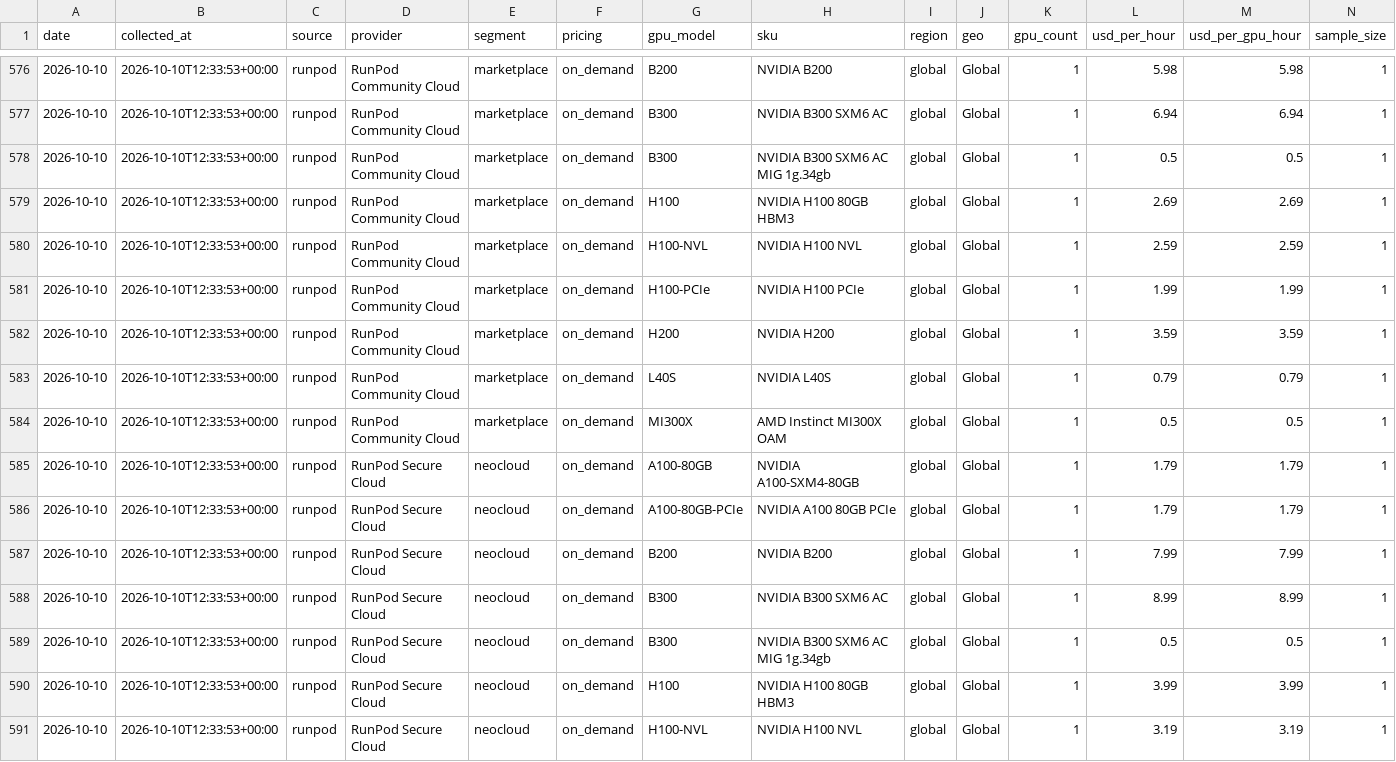
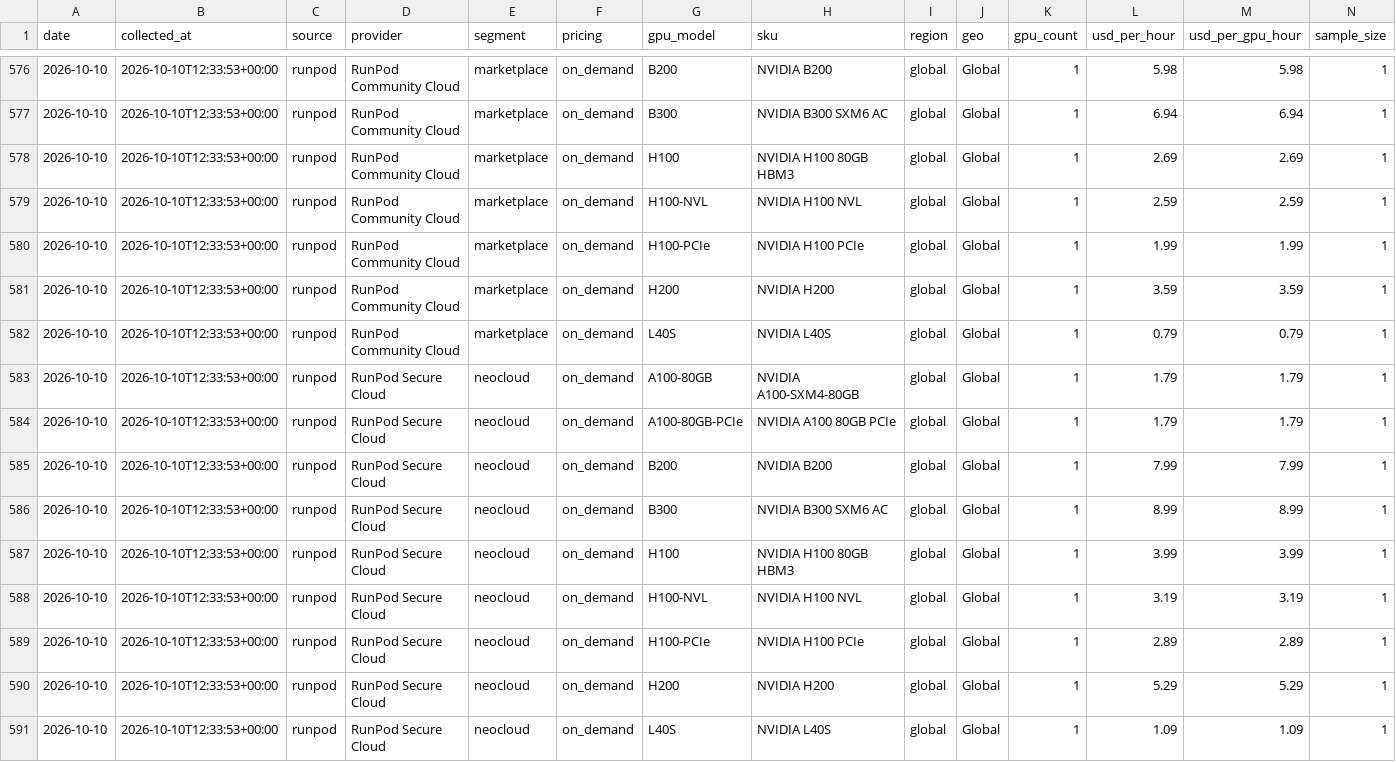
Before and after one commit to ewyluda/gpu-price-index, a CSV file: data/observations/2026/2026-10-10.csv, drawn as a sheet; only a part is shown, gaps mark what is left out; the shorter side is filled out with more unchanged rows.

```diff
--- a/data/observations/2026/2026-10-10.csv
+++ b/data/observations/2026/2026-10-10.csv
@@ -577,3 +577,2 @@ date,collected_at,source,provider,segment,pricing,gpu_model,sku,region,geo,gpu_c
 2026-10-10,2026-10-10T12:33:53+00:00,runpod,RunPod Community Cloud,marketplace,on_demand,B300,NVIDIA B300 SXM6 AC,global,Global,1,6.94,6.94,1
-2026-10-10,2026-10-10T12:33:53+00:00,runpod,RunPod Community Cloud,marketplace,on_demand,B300,NVIDIA B300 SXM6 AC MIG 1g.34gb,global,Global,1,0.5,0.5,1
 2026-10-10,2026-10-10T12:33:53+00:00,runpod,RunPod Community Cloud,marketplace,on_demand,H100,NVIDIA H100 80GB HBM3,global,Global,1,2.69,2.69,1
@@ -583,3 +582,2 @@ date,collected_at,source,provider,segment,pricing,gpu_model,sku,region,geo,gpu_c
 2026-10-10,2026-10-10T12:33:53+00:00,runpod,RunPod Community Cloud,marketplace,on_demand,L40S,NVIDIA L40S,global,Global,1,0.79,0.79,1
-2026-10-10,2026-10-10T12:33:53+00:00,runpod,RunPod Community Cloud,marketplace,on_demand,MI300X,AMD Instinct MI300X OAM,global,Global,1,0.5,0.5,1
 2026-10-10,2026-10-10T12:33:53+00:00,runpod,RunPod Secure Cloud,neocloud,on_demand,A100-80GB,NVIDIA A100-SXM4-80GB,global,Global,1,1.79,1.79,1
@@ -588,3 +586,2 @@ date,collected_at,source,provider,segment,pricing,gpu_model,sku,region,geo,gpu_c
 2026-10-10,2026-10-10T12:33:53+00:00,runpod,RunPod Secure Cloud,neocloud,on_demand,B300,NVIDIA B300 SXM6 AC,global,Global,1,8.99,8.99,1
-2026-10-10,2026-10-10T12:33:53+00:00,runpod,RunPod Secure Cloud,neocloud,on_demand,B300,NVIDIA B300 SXM6 AC MIG 1g.34gb,global,Global,1,0.5,0.5,1
 2026-10-10,2026-10-10T12:33:53+00:00,runpod,RunPod Secure Cloud,neocloud,on_demand,H100,NVIDIA H100 80GB HBM3,global,Global,1,3.99,3.99,1
```
Also changed, not shown: data/observations/2026/2026-09-30.csv, data/observations/2026/2026-10-07.csv, 34 other files.
